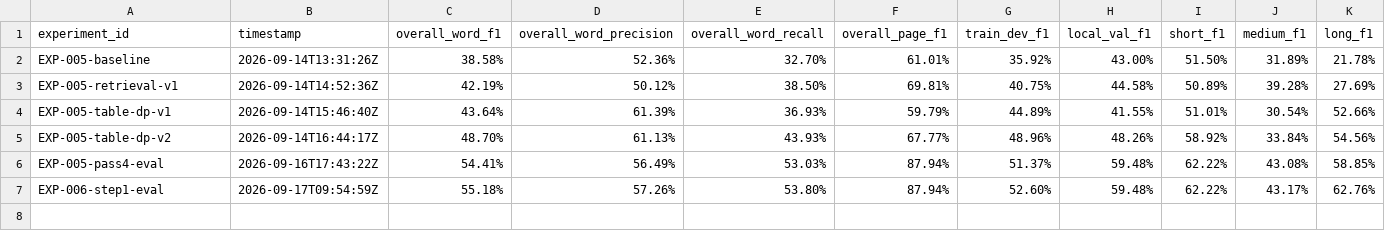
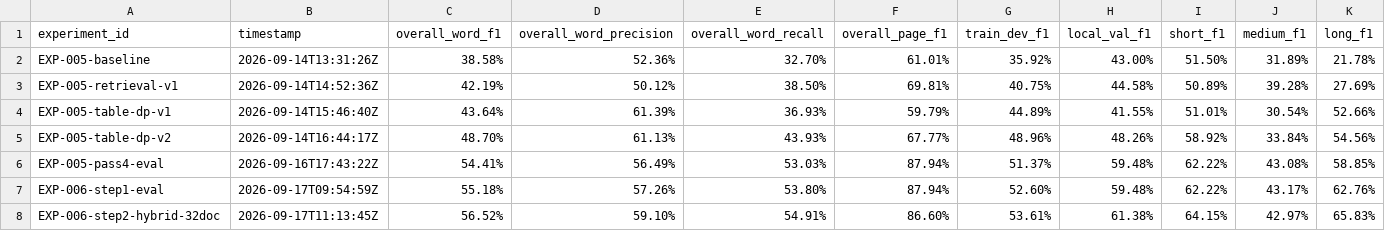
Before and after one commit to vanrajsinh650/TonerHound, a CSV file: experiments/EXP-005-leaderboard.csv, drawn as a sheet; only a part is shown; rows hold the shown columns only; the diff names each change by its address in the sheet, - before the commit and + after, or states it on an @@ line.

Commit message:
feat(hybrid): EXP-006 Step 2 hybrid backend integration with 56.52% Word F1 baseline

```diff
--- a/experiments/EXP-005-leaderboard.csv
+++ b/experiments/EXP-005-leaderboard.csv
+row 8: EXP-006-step2-hybrid-32doc | 2026-09-17T11:13:45Z | 56.52% | 59.10% | 54.91% | 86.60% | 53.61% | 61.38% | 64.15% | 42.97% | 65.83%
```
Also changed, not shown: 13 other files.
